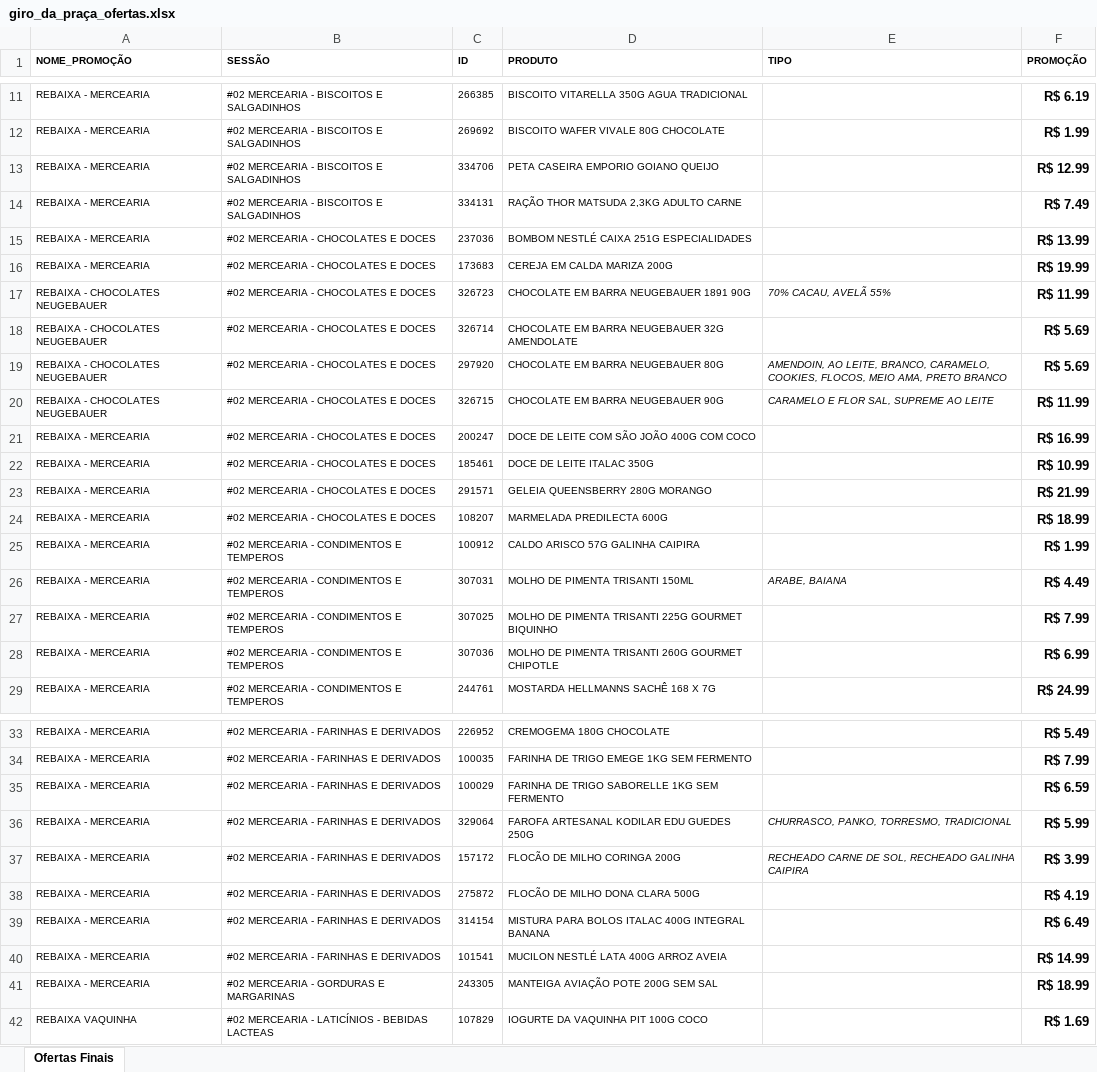
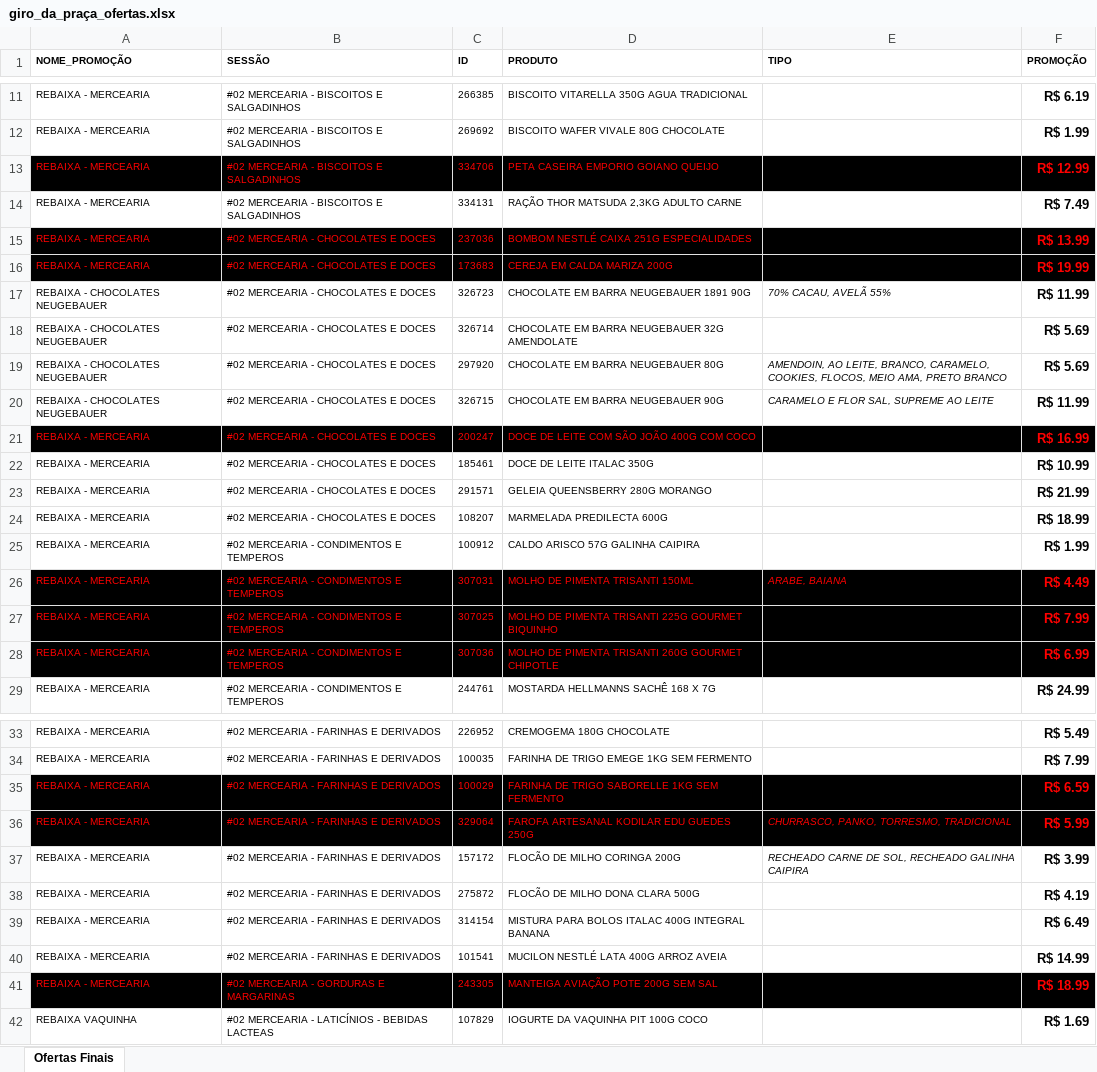
Before and after one commit to geisson/automacao_giro_ofertas, an Excel workbook: giro_da_praça_ofertas.xlsx, sheet Ofertas Finais, drawn as a sheet; only a part is shown, gaps mark what is left out; values as stored, in another font and other column widths than the file's, no borders; the diff covers the shown part only; the diff names each change by its address in the sheet, - before the commit and + after, or states it on an @@ line.

```diff
--- a/giro_da_praça_ofertas.xlsx (sheet Ofertas Finais)
+++ b/giro_da_praça_ofertas.xlsx (sheet Ofertas Finais)
-A13:F13 fill: none
+A13:F13 fill: #000000
-A13:D13 text colour: black
+A13:D13 text colour: #FF0000
-F13 text colour: black
+F13 text colour: #FF0000
-A15:F16 fill: none
+A15:F16 fill: #000000
-A15:D16 text colour: black
+A15:D16 text colour: #FF0000
-F15:F16 text colour: black
+F15:F16 text colour: #FF0000
-A21:F21 fill: none
+A21:F21 fill: #000000
-A21:D21 text colour: black
+A21:D21 text colour: #FF0000
-F21 text colour: black
+F21 text colour: #FF0000
-A26:F28 fill: none
+A26:F28 fill: #000000
-A26:F26 text colour: black
+A26:F26 text colour: #FF0000
-A27:D28 text colour: black
+A27:D28 text colour: #FF0000
-F27:F28 text colour: black
+F27:F28 text colour: #FF0000
-A35:F36 fill: none
+A35:F36 fill: #000000
-A35:D35 text colour: black
+A35:D35 text colour: #FF0000
-F35 text colour: black
+F35 text colour: #FF0000
-A36:F36 text colour: black
+A36:F36 text colour: #FF0000
-A41:F41 fill: none
+A41:F41 fill: #000000
-A41:D41 text colour: black
+A41:D41 text colour: #FF0000
-F41 text colour: black
+F41 text colour: #FF0000
```
Also changed, not shown: cell formats elsewhere in this sheet, 1 other file.
